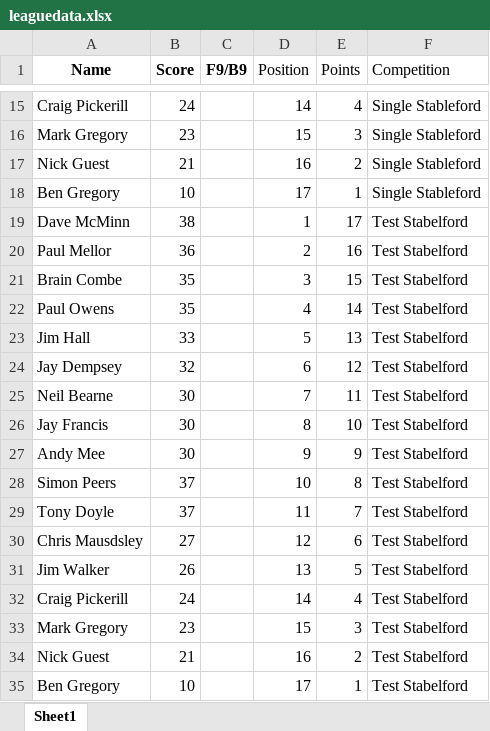
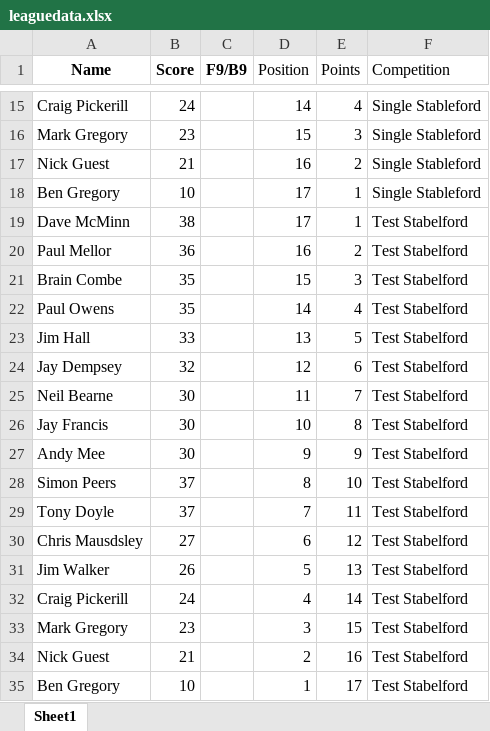
Before and after one commit to CMPtechnik/TheLeague, an Excel workbook: data/leaguedata.xlsx, sheet Sheet1, drawn as a sheet; only a part is shown, gaps mark what is left out; values as stored, in another font and other column widths than the file's, no borders; the diff names each change by its address in the sheet, - before the commit and + after, or states it on an @@ line.

Commit message:
Update leaguedata.xlsx

```diff
--- a/data/leaguedata.xlsx (sheet Sheet1)
+++ b/data/leaguedata.xlsx (sheet Sheet1)
-D19 (Position): 1
+D19 (Position): 17
-E19 (Points): 17
+E19 (Points): 1
-D20 (Position): 2
+D20 (Position): 16
-E20 (Points): 16
+E20 (Points): 2
-D21 (Position): 3
+D21 (Position): 15
-E21 (Points): 15
+E21 (Points): 3
-D22 (Position): 4
+D22 (Position): 14
-E22 (Points): 14
+E22 (Points): 4
-D23 (Position): 5
+D23 (Position): 13
-E23 (Points): 13
+E23 (Points): 5
-D24 (Position): 6
+D24 (Position): 12
-E24 (Points): 12
+E24 (Points): 6
-D25 (Position): 7
+D25 (Position): 11
-E25 (Points): 11
+E25 (Points): 7
-D26 (Position): 8
+D26 (Position): 10
-E26 (Points): 10
+E26 (Points): 8
-D28 (Position): 10
+D28 (Position): 8
-E28 (Points): 8
+E28 (Points): 10
-D29 (Position): 11
+D29 (Position): 7
-E29 (Points): 7
+E29 (Points): 11
-D30 (Position): 12
+D30 (Position): 6
-E30 (Points): 6
+E30 (Points): 12
-D31 (Position): 13
+D31 (Position): 5
-E31 (Points): 5
+E31 (Points): 13
-D32 (Position): 14
+D32 (Position): 4
-E32 (Points): 4
+E32 (Points): 14
-D33 (Position): 15
+D33 (Position): 3
-E33 (Points): 3
+E33 (Points): 15
-D34 (Position): 16
+D34 (Position): 2
-E34 (Points): 2
+E34 (Points): 16
-D35 (Position): 17
+D35 (Position): 1
-E35 (Points): 1
+E35 (Points): 17
```
